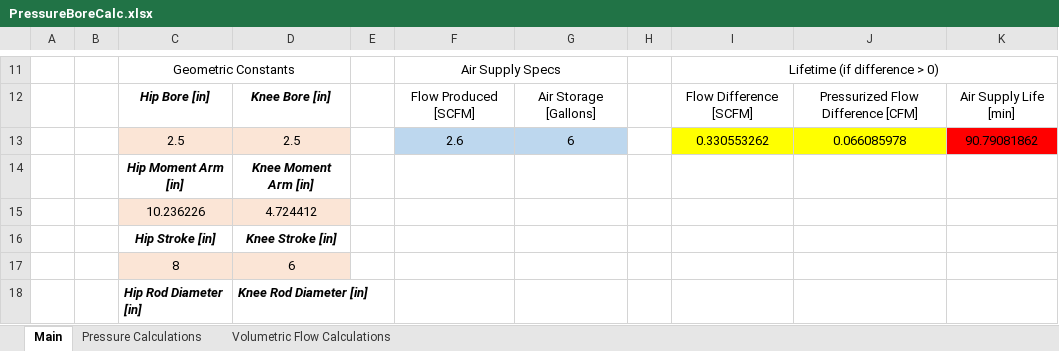
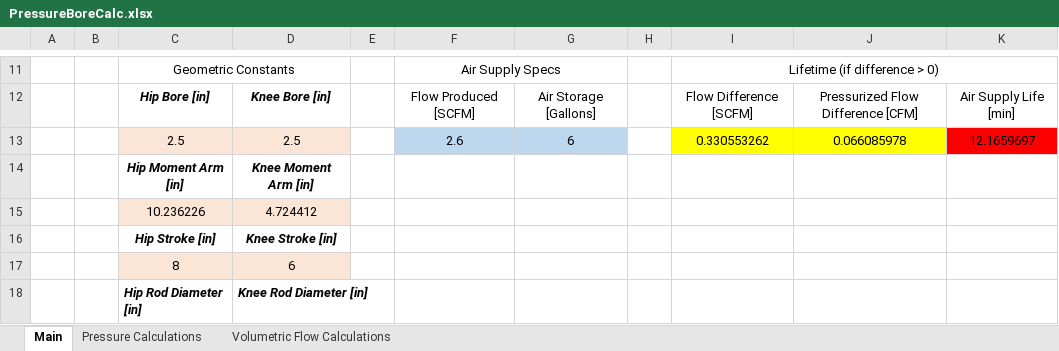
Before and after one commit to Logiant/AgileRoboticControls, an Excel workbook: Software/PressureBoreCalc.xlsx, sheet Main, drawn as a sheet; only a part is shown, gaps mark what is left out; values as stored, in another font and other column widths than the file's, no borders; the diff names each change by its address in the sheet, - before the commit and + after, or states it on an @@ line.

Commit message:
Converting gallon to ft3

```diff
--- a/Software/PressureBoreCalc.xlsx (sheet Main)
+++ b/Software/PressureBoreCalc.xlsx (sheet Main)
-K13: 90.79081862
+K13: 12.1659697
```
